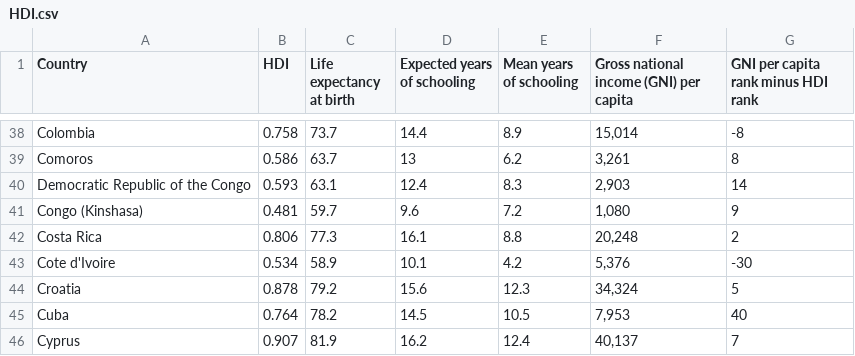
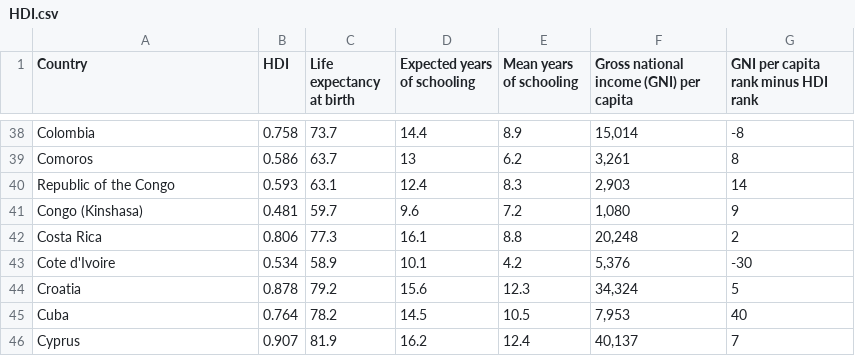
Before and after one commit to mia-175/FIT3179, a CSV file: HDI.csv, drawn as a sheet; only a part is shown, gaps mark what is left out.

Commit message:
synchronised country names with topojson file

```diff
--- a/HDI.csv
+++ b/HDI.csv
@@ -39,3 +39,3 @@ Colombia,0.758,73.7,14.4,8.9,"15,014",-8
 Comoros,0.586,63.7,13,6.2,"3,261",8
-Democratic Republic of the Congo,0.593,63.1,12.4,8.3,"2,903",14
+Republic of the Congo,0.593,63.1,12.4,8.3,"2,903",14
 Congo (Kinshasa),0.481,59.7,9.6,7.2,"1,080",9
```
